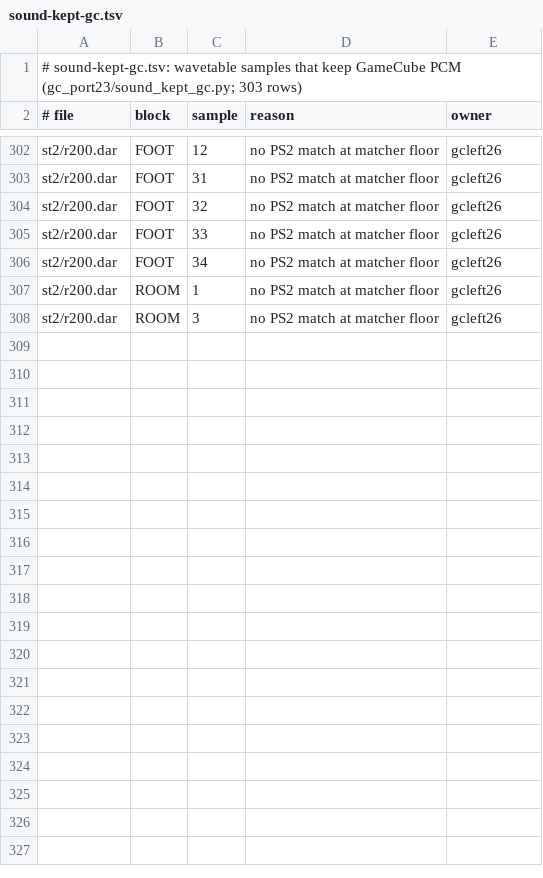
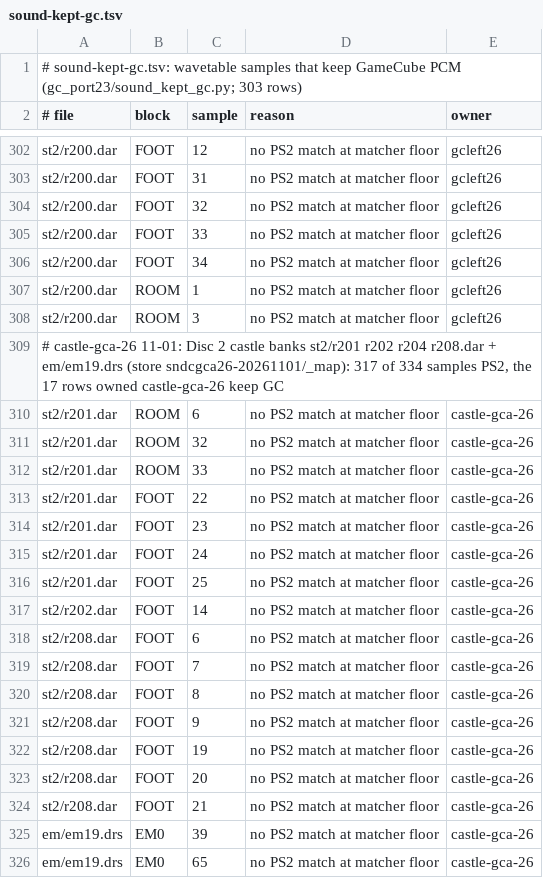
Before and after one commit to lamb2k/re4dc, a TSV file: port/dreamcast/tools/d367/gc_port23/sound-kept-gc.tsv, drawn as a sheet; only a part is shown, gaps mark what is left out.

```diff
--- a/port/dreamcast/tools/d367/gc_port23/sound-kept-gc.tsv
+++ b/port/dreamcast/tools/d367/gc_port23/sound-kept-gc.tsv
@@ -308 +308,19 @@ st2/r200.dar	ROOM	1	no PS2 match at matcher floor	gcleft26
 st2/r200.dar	ROOM	3	no PS2 match at matcher floor	gcleft26
+# castle-gca-26 11-01: Disc 2 castle banks st2/r201 r202 r204 r208.dar + em/em19.drs (store sndcgca26-20261101/_map): 317 of 334 samples PS2, the 17 rows owned castle-gca-26 keep GC
+st2/r201.dar	ROOM	6	no PS2 match at matcher floor	castle-gca-26
+st2/r201.dar	ROOM	32	no PS2 match at matcher floor	castle-gca-26
+st2/r201.dar	ROOM	33	no PS2 match at matcher floor	castle-gca-26
+st2/r201.dar	FOOT	22	no PS2 match at matcher floor	castle-gca-26
+st2/r201.dar	FOOT	23	no PS2 match at matcher floor	castle-gca-26
+st2/r201.dar	FOOT	24	no PS2 match at matcher floor	castle-gca-26
+st2/r201.dar	FOOT	25	no PS2 match at matcher floor	castle-gca-26
+st2/r202.dar	FOOT	14	no PS2 match at matcher floor	castle-gca-26
+st2/r208.dar	FOOT	6	no PS2 match at matcher floor	castle-gca-26
+st2/r208.dar	FOOT	7	no PS2 match at matcher floor	castle-gca-26
+st2/r208.dar	FOOT	8	no PS2 match at matcher floor	castle-gca-26
+st2/r208.dar	FOOT	9	no PS2 match at matcher floor	castle-gca-26
+st2/r208.dar	FOOT	19	no PS2 match at matcher floor	castle-gca-26
+st2/r208.dar	FOOT	20	no PS2 match at matcher floor	castle-gca-26
+st2/r208.dar	FOOT	21	no PS2 match at matcher floor	castle-gca-26
+em/em19.drs	EM0	39	no PS2 match at matcher floor	castle-gca-26
+em/em19.drs	EM0	65	no PS2 match at matcher floor	castle-gca-26
```
Also changed, not shown: 14 other files.
